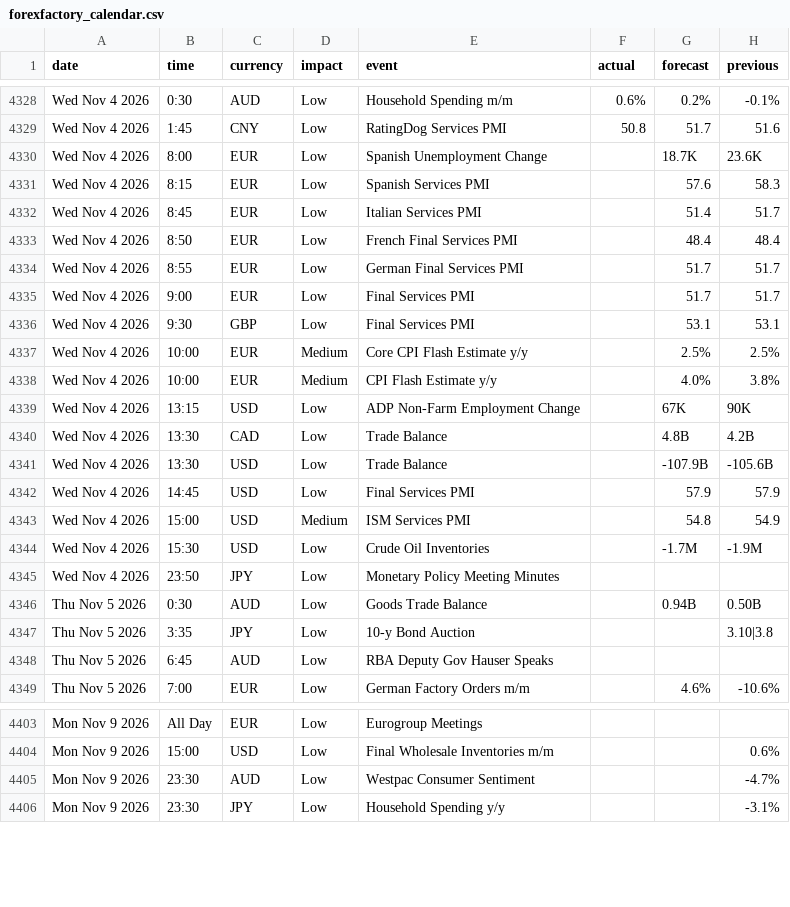
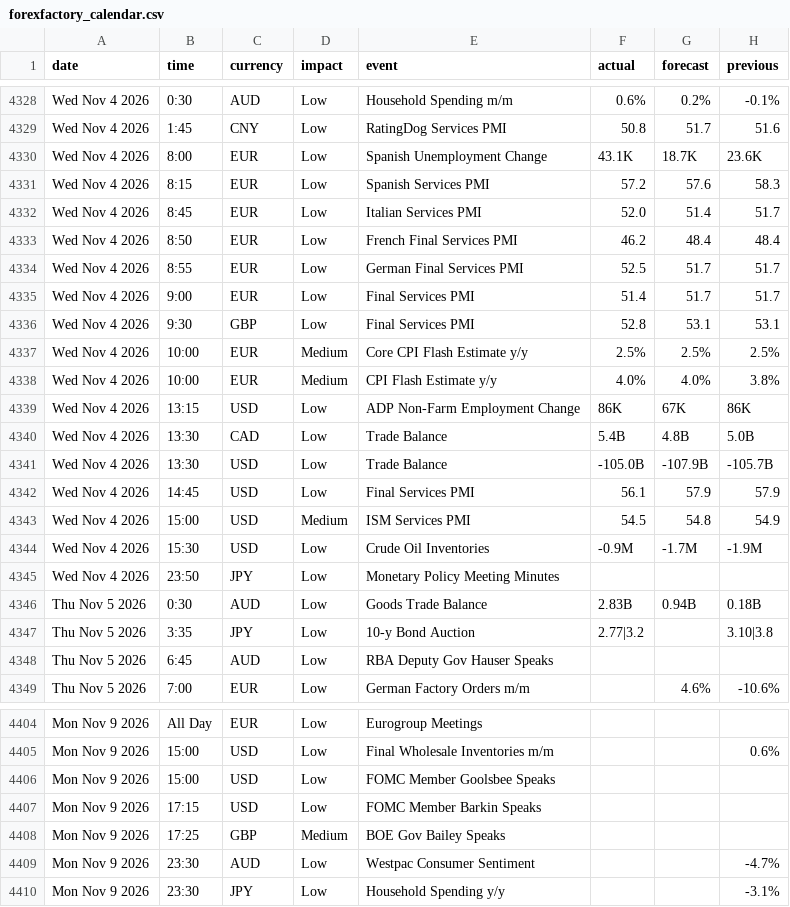
Before and after one commit to janickfarrell/forfac, a CSV file: forexfactory_calendar.csv, drawn as a sheet; only a part is shown, gaps mark what is left out; the diff covers the shown part only.

```diff
--- a/forexfactory_calendar.csv
+++ b/forexfactory_calendar.csv
@@ -4329,20 +4329,20 @@ Wed Nov 4 2026,0:30,AUD,Low,Household Spending m/m,0.6%,0.2%,-0.1%
 Wed Nov 4 2026,1:45,CNY,Low,RatingDog Services PMI,50.8,51.7,51.6
-Wed Nov 4 2026,8:00,EUR,Low,Spanish Unemployment Change,,18.7K,23.6K
-Wed Nov 4 2026,8:15,EUR,Low,Spanish Services PMI,,57.6,58.3
-Wed Nov 4 2026,8:45,EUR,Low,Italian Services PMI,,51.4,51.7
-Wed Nov 4 2026,8:50,EUR,Low,French Final Services PMI,,48.4,48.4
-Wed Nov 4 2026,8:55,EUR,Low,German Final Services PMI,,51.7,51.7
-Wed Nov 4 2026,9:00,EUR,Low,Final Services PMI,,51.7,51.7
-Wed Nov 4 2026,9:30,GBP,Low,Final Services PMI,,53.1,53.1
-Wed Nov 4 2026,10:00,EUR,Medium,Core CPI Flash Estimate y/y,,2.5%,2.5%
-Wed Nov 4 2026,10:00,EUR,Medium,CPI Flash Estimate y/y,,4.0%,3.8%
-Wed Nov 4 2026,13:15,USD,Low,ADP Non-Farm Employment Change,,67K,90K
-Wed Nov 4 2026,13:30,CAD,Low,Trade Balance,,4.8B,4.2B
-Wed Nov 4 2026,13:30,USD,Low,Trade Balance,,-107.9B,-105.6B
-Wed Nov 4 2026,14:45,USD,Low,Final Services PMI,,57.9,57.9
-Wed Nov 4 2026,15:00,USD,Medium,ISM Services PMI,,54.8,54.9
-Wed Nov 4 2026,15:30,USD,Low,Crude Oil Inventories,,-1.7M,-1.9M
+Wed Nov 4 2026,8:00,EUR,Low,Spanish Unemployment Change,43.1K,18.7K,23.6K
+Wed Nov 4 2026,8:15,EUR,Low,Spanish Services PMI,57.2,57.6,58.3
+Wed Nov 4 2026,8:45,EUR,Low,Italian Services PMI,52.0,51.4,51.7
+Wed Nov 4 2026,8:50,EUR,Low,French Final Services PMI,46.2,48.4,48.4
+Wed Nov 4 2026,8:55,EUR,Low,German Final Services PMI,52.5,51.7,51.7
+Wed Nov 4 2026,9:00,EUR,Low,Final Services PMI,51.4,51.7,51.7
+Wed Nov 4 2026,9:30,GBP,Low,Final Services PMI,52.8,53.1,53.1
+Wed Nov 4 2026,10:00,EUR,Medium,Core CPI Flash Estimate y/y,2.5%,2.5%,2.5%
+Wed Nov 4 2026,10:00,EUR,Medium,CPI Flash Estimate y/y,4.0%,4.0%,3.8%
+Wed Nov 4 2026,13:15,USD,Low,ADP Non-Farm Employment Change,86K,67K,86K
+Wed Nov 4 2026,13:30,CAD,Low,Trade Balance,5.4B,4.8B,5.0B
+Wed Nov 4 2026,13:30,USD,Low,Trade Balance,-105.0B,-107.9B,-105.7B
+Wed Nov 4 2026,14:45,USD,Low,Final Services PMI,56.1,57.9,57.9
+Wed Nov 4 2026,15:00,USD,Medium,ISM Services PMI,54.5,54.8,54.9
+Wed Nov 4 2026,15:30,USD,Low,Crude Oil Inventories,-0.9M,-1.7M,-1.9M
 Wed Nov 4 2026,23:50,JPY,Low,Monetary Policy Meeting Minutes,,,
-Thu Nov 5 2026,0:30,AUD,Low,Goods Trade Balance,,0.94B,0.50B
-Thu Nov 5 2026,3:35,JPY,Low,10-y Bond Auction,,,3.10|3.8
+Thu Nov 5 2026,0:30,AUD,Low,Goods Trade Balance,2.83B,0.94B,0.18B
+Thu Nov 5 2026,3:35,JPY,Low,10-y Bond Auction,2.77|3.2,,3.10|3.8
 Thu Nov 5 2026,6:45,AUD,Low,RBA Deputy Gov Hauser Speaks,,,
@@ -4404,2 +4405,5 @@ Mon Nov 9 2026,All Day,EUR,Low,Eurogroup Meetings,,,
 Mon Nov 9 2026,15:00,USD,Low,Final Wholesale Inventories m/m,,,0.6%
+Mon Nov 9 2026,15:00,USD,Low,FOMC Member Goolsbee Speaks,,,
+Mon Nov 9 2026,17:15,USD,Low,FOMC Member Barkin Speaks,,,
+Mon Nov 9 2026,17:25,GBP,Medium,BOE Gov Bailey Speaks,,,
 Mon Nov 9 2026,23:30,AUD,Low,Westpac Consumer Sentiment,,,-4.7%
```
Also changed, not shown: 9 added rows and 1 removed row elsewhere in this file.
